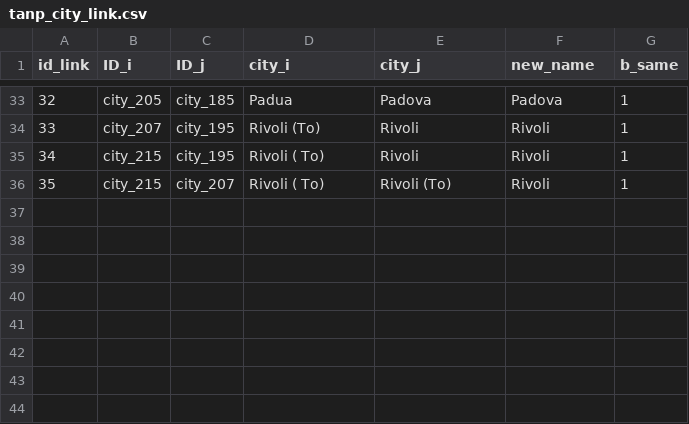
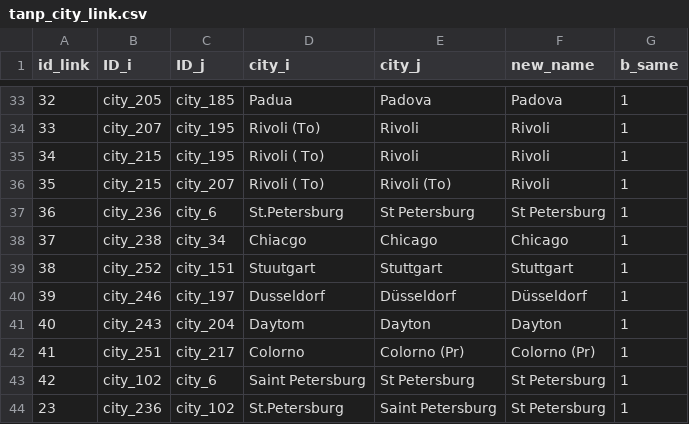
Before and after one commit to swhalemwo/pmdata, a CSV file: data_sources/artnewspaper/tanp_city_link.csv, drawn as a sheet; only a part is shown, gaps mark what is left out.

```diff
--- a/data_sources/artnewspaper/tanp_city_link.csv
+++ b/data_sources/artnewspaper/tanp_city_link.csv
@@ -36 +36,9 @@ id_link,ID_i,ID_j,city_i,city_j,new_name,b_same
 35,city_215,city_207,Rivoli ( To),Rivoli (To),Rivoli,1
+36,city_236,city_6,St.Petersburg,St Petersburg,"St Petersburg",1
+37,city_238,city_34,Chiacgo,Chicago,"Chicago",1
+38,city_252,city_151,Stuutgart,Stuttgart,"Stuttgart",1
+39,city_246,city_197,Dusseldorf,Düsseldorf,"Düsseldorf",1
+40,city_243,city_204,Daytom,Dayton,"Dayton",1
+41,city_251,city_217,Colorno,Colorno (Pr),"Colorno (Pr)",1
+42,city_102,city_6,Saint Petersburg,St Petersburg,"St Petersburg",1
+23,city_236,city_102,St.Petersburg,Saint Petersburg,"St Petersburg",1
```
Also changed, not shown: data_sources/artnewspaper/tanp_city_id.csv, 3 other files.
